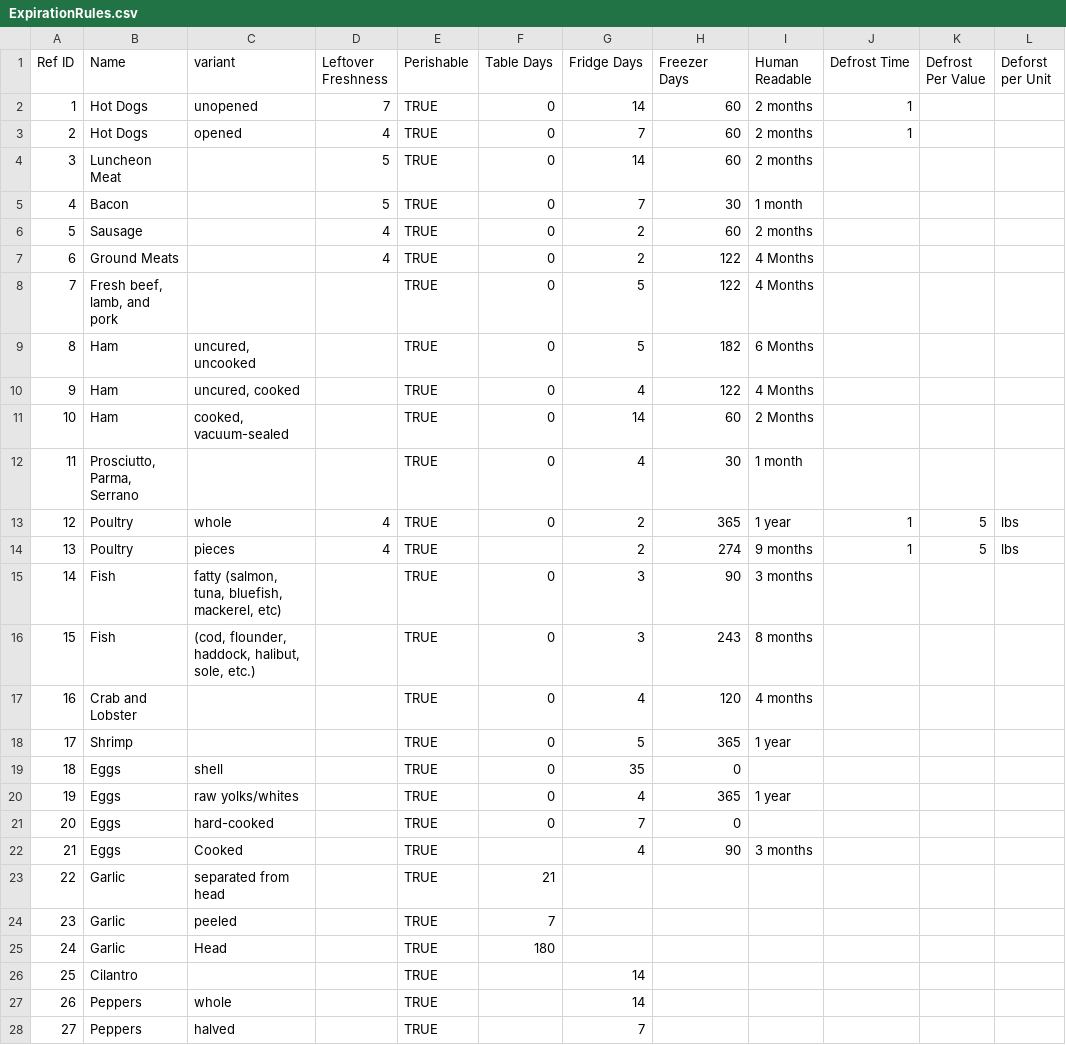
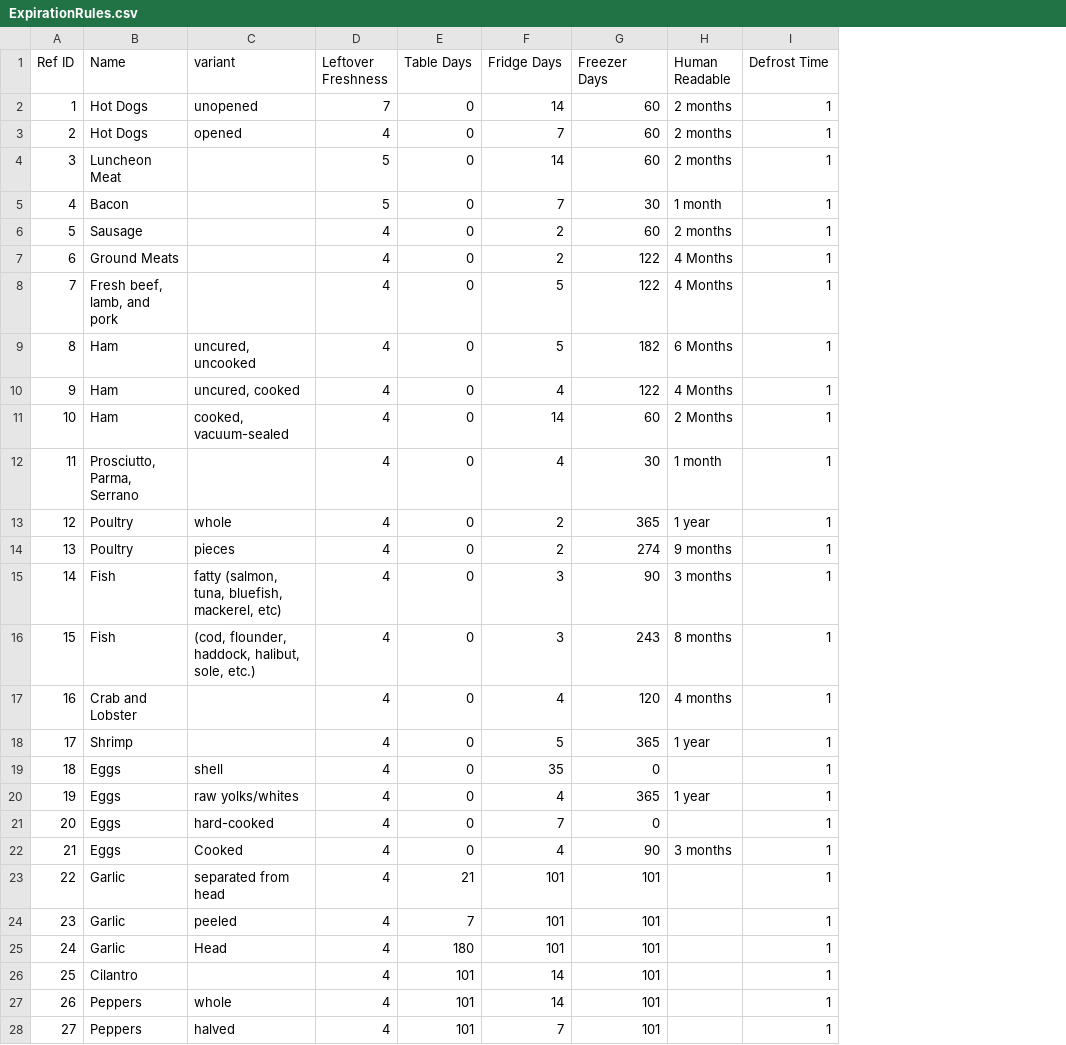
Before and after one commit to curtgilb/MealPrepMate, a CSV file: backend/server/data/seed_data/ExpirationRules.csv, drawn as a sheet; only a part is shown; removed rows and columns are numbered as before the commit, all else as after; the diff covers the shown part only; the diff names each change by its address in the sheet, - before the commit and + after, or states it on an @@ line.

```diff
--- a/backend/server/data/seed_data/ExpirationRules.csv
+++ b/backend/server/data/seed_data/ExpirationRules.csv
-column E (Perishable), rows 2-28: all TRUE
-column K (Defrost Per Value), rows 13-14: 5 | 5
-column L (Deforst per Unit), rows 13-14: lbs | lbs
-I4:I12 (Defrost Time): (empty)
+I4:I12 (Defrost Time): 1
-D8:D12 (Leftover Freshness): (empty)
+D8:D12 (Leftover Freshness): 4
-E14 (Table Days): (empty)
+E14 (Table Days): 0
-D15:D28 (Leftover Freshness): (empty)
+D15:D28 (Leftover Freshness): 4
-I15:I28 (Defrost Time): (empty)
+I15:I28 (Defrost Time): 1
-E22 (Table Days): (empty)
+E22 (Table Days): 0
-F23:F25 (Fridge Days): (empty)
+F23:F25 (Fridge Days): 101
-G23:G28 (Freezer Days): (empty)
+G23:G28 (Freezer Days): 101
-E26:E28 (Table Days): (empty)
+E26:E28 (Table Days): 101
```
Also changed, not shown: 100 edited cells elsewhere in this file, backend/server/data/seed_data/Ingredients.csv, backend/server/data/seed_data/minerals_dri.csv, 40 other files.
